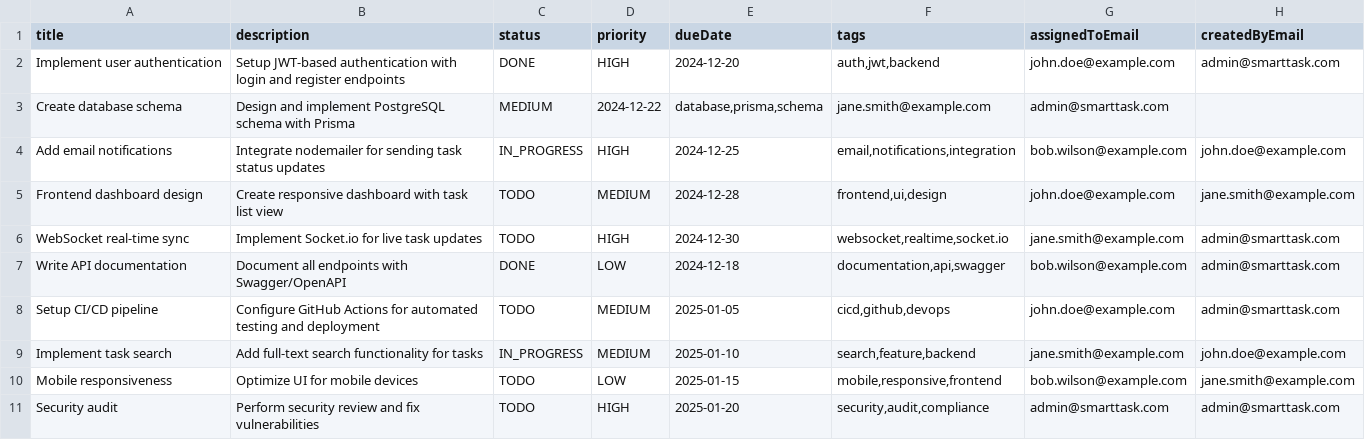
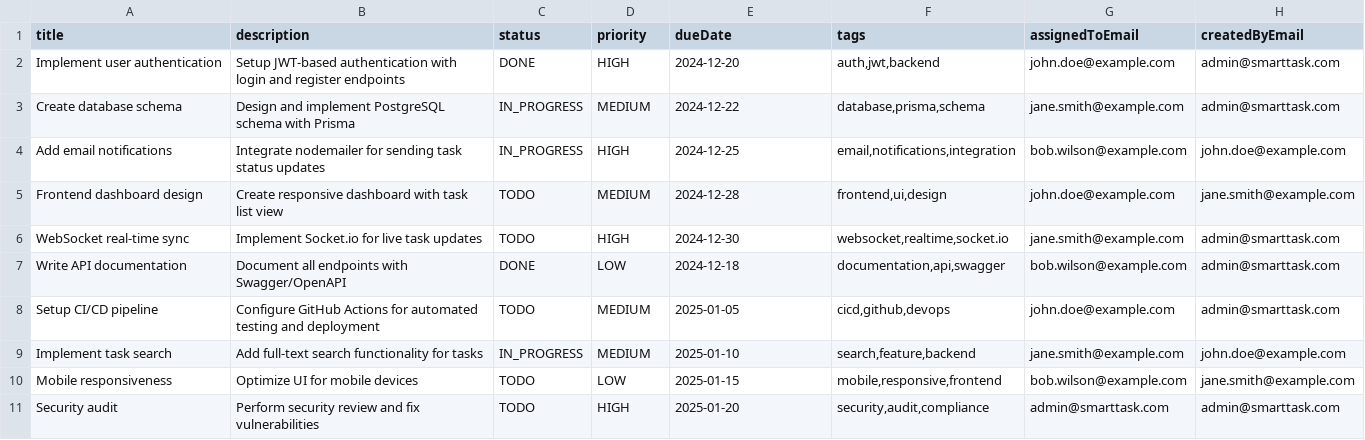
Before and after one commit to niko1405/smart-task-enterprise-service, a CSV file: backend/prisma/seed-data/tasks.csv, drawn as a sheet.

Commit message:
fix: tasks.csv - fehlende status-Spalte in Zeile 3 ergänzt
'Create database schema' hatte nur 7 statt 8 Felder (status fehlte),
was zu CSV_RECORD_INCONSISTENT_COLUMNS beim Seeding führte.
Status auf IN_PROGRESS gesetzt, Priority bleibt MEDIUM.

```diff
--- a/backend/prisma/seed-data/tasks.csv
+++ b/backend/prisma/seed-data/tasks.csv
@@ -2,3 +2,3 @@ title,description,status,priority,dueDate,tags,assignedToEmail,createdByEmail
 Implement user authentication,Setup JWT-based authentication with login and register endpoints,DONE,HIGH,2024-12-20,"auth,jwt,backend",john.doe@example.com,admin@smarttask.com
-Create database schema,Design and implement PostgreSQL schema with Prisma,MEDIUM,2024-12-22,"database,prisma,schema",jane.smith@example.com,admin@smarttask.com
+Create database schema,Design and implement PostgreSQL schema with Prisma,IN_PROGRESS,MEDIUM,2024-12-22,"database,prisma,schema",jane.smith@example.com,admin@smarttask.com
 Add email notifications,Integrate nodemailer for sending task status updates,IN_PROGRESS,HIGH,2024-12-25,"email,notifications,integration",bob.wilson@example.com,john.doe@example.com
```
